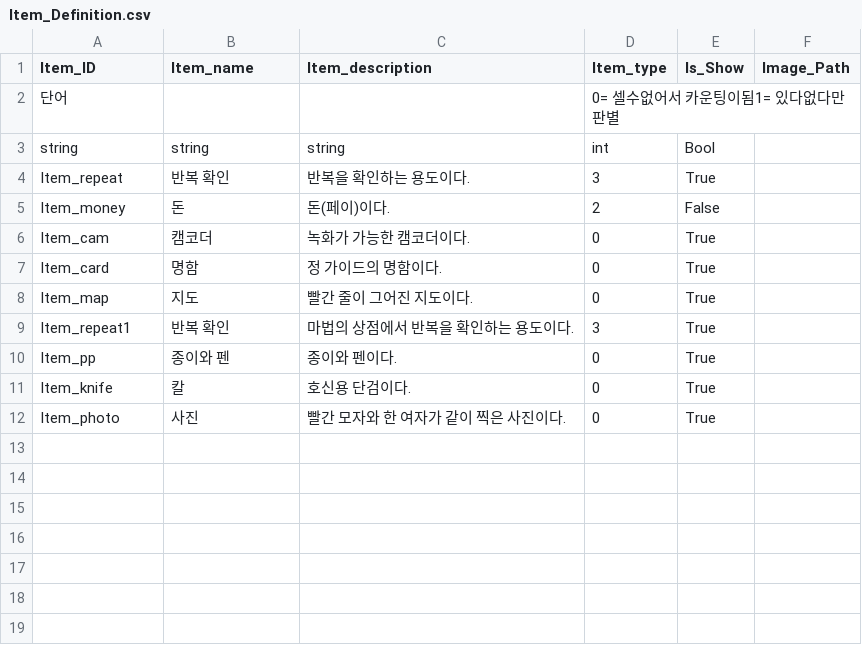
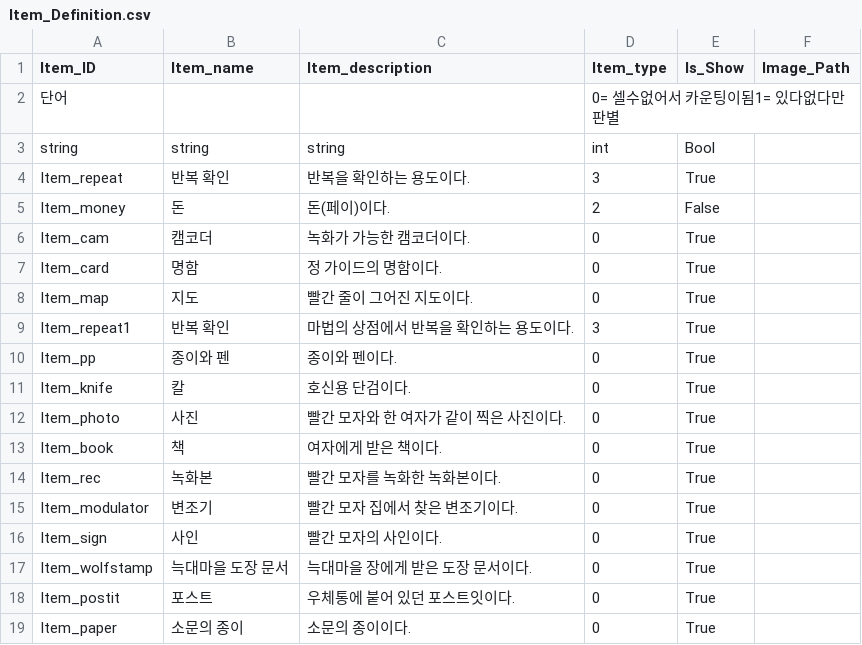
Before and after one commit to I-Need-Mac/Project-T, a CSV file: Project-T/Assets/Resources/Table/RYTA/Item_Definition.csv, drawn as a sheet; the diff names each change by its address in the sheet, - before the commit and + after, or states it on an @@ line.

Commit message:
Feat RYTA 4회차 업로드

```diff
--- a/Project-T/Assets/Resources/Table/RYTA/Item_Definition.csv
+++ b/Project-T/Assets/Resources/Table/RYTA/Item_Definition.csv
+row 13: Item_book | 책 | 여자에게 받은 책이다. | 0 | True
+row 14: Item_rec | 녹화본 | 빨간 모자를 녹화한 녹화본이다. | 0 | True
+row 15: Item_modulator | 변조기 | 빨간 모자 집에서 찾은 변조기이다. | 0 | True
+row 16: Item_sign | 사인 | 빨간 모자의 사인이다. | 0 | True
+row 17: Item_wolfstamp | 늑대마을 도장 문서 | 늑대마을 장에게 받은 도장 문서이다. | 0 | True
+row 18: Item_postit | 포스트 | 우체통에 붙어 있던 포스트잇이다. | 0 | True
+row 19: Item_paper | 소문의 종이 | 소문의 종이이다. | 0 | True
```
Also changed, not shown: 6 other files.
